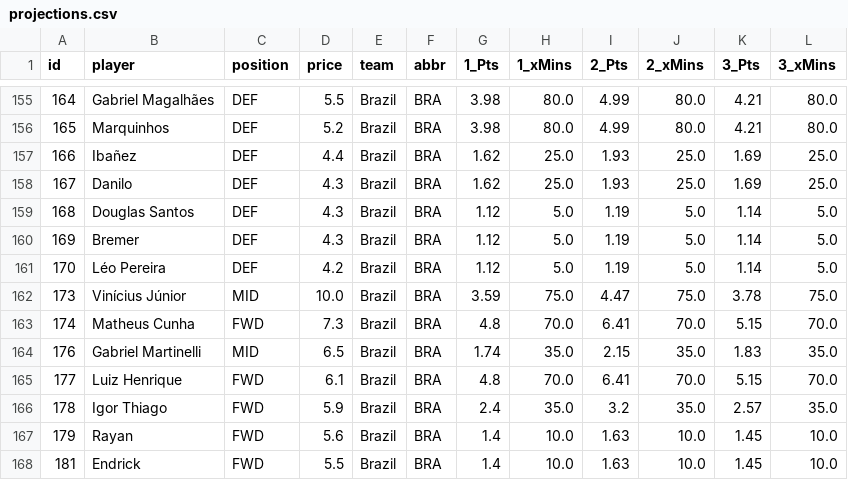
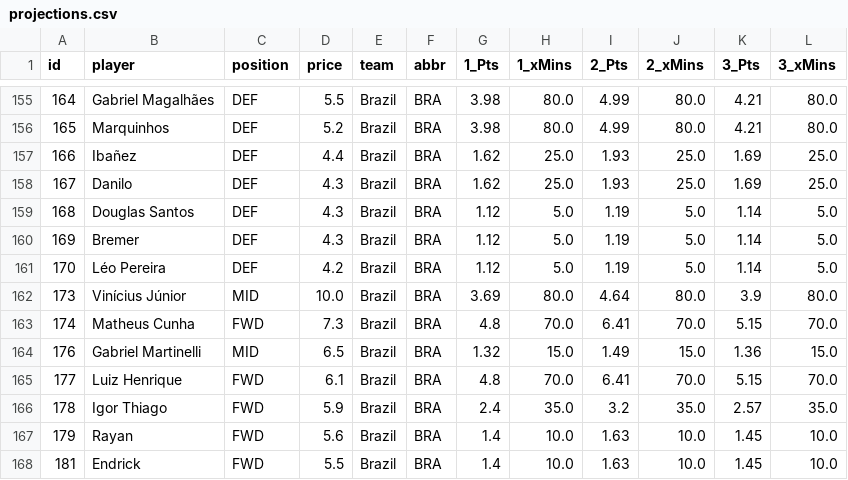
Before and after one commit to skyefung02/world-cup-fantasy-2026, a CSV file: data/projections.csv, drawn as a sheet; only a part is shown, gaps mark what is left out.

```diff
--- a/data/projections.csv
+++ b/data/projections.csv
@@ -161,5 +161,5 @@ id,player,position,price,team,abbr,1_Pts,1_xMins,2_Pts,2_xMins,3_Pts,3_xMins
 170,Léo Pereira,DEF,4.2,Brazil,BRA,1.12,5.0,1.19,5.0,1.14,5.0
-173,Vinícius Júnior,MID,10.0,Brazil,BRA,3.59,75.0,4.47,75.0,3.78,75.0
+173,Vinícius Júnior,MID,10.0,Brazil,BRA,3.69,80.0,4.64,80.0,3.9,80.0
 174,Matheus Cunha,FWD,7.3,Brazil,BRA,4.8,70.0,6.41,70.0,5.15,70.0
-176,Gabriel Martinelli,MID,6.5,Brazil,BRA,1.74,35.0,2.15,35.0,1.83,35.0
+176,Gabriel Martinelli,MID,6.5,Brazil,BRA,1.32,15.0,1.49,15.0,1.36,15.0
 177,Luiz Henrique,FWD,6.1,Brazil,BRA,4.8,70.0,6.41,70.0,5.15,70.0
```
Also changed, not shown: data/xmins.csv, 2 other files.
